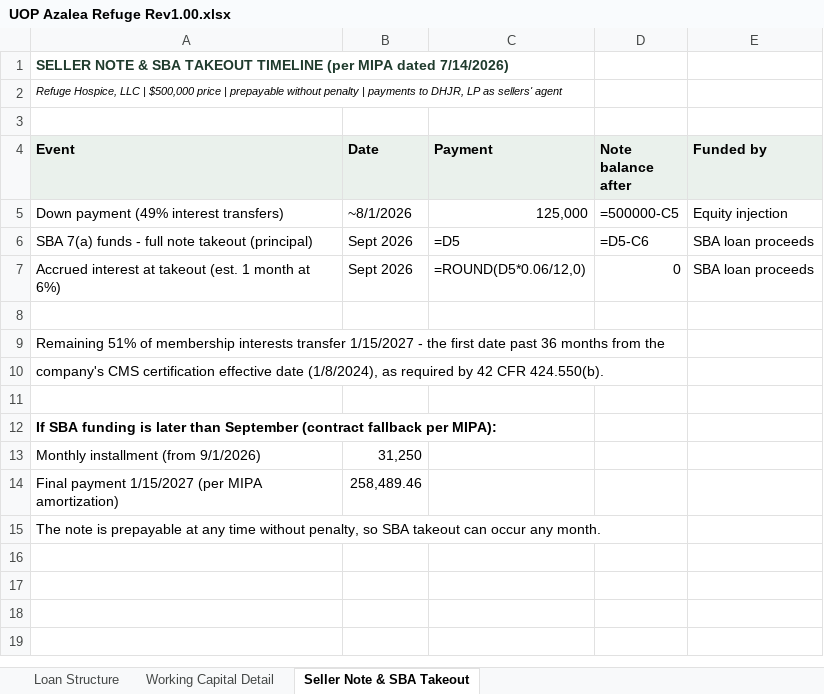
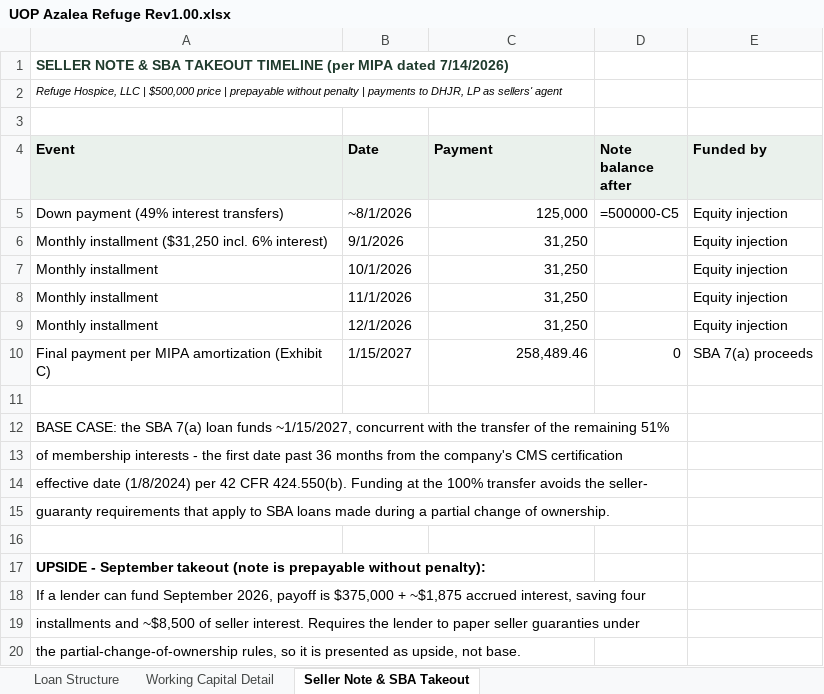
Before and after one commit to geoffschackmann1/genai-launchpad, an Excel workbook: sba_application/13_checklist_response_2026-07-16/UOP Azalea Refuge Rev1.00.xlsx, sheet Seller Note & SBA Takeout, drawn as a sheet; values as stored, in another font and other column widths than the file's, no borders; formulas without a stored value are shown as written; removed rows and columns are numbered as before the commit, all else as after; the diff names each change by its address in the sheet, - before the commit and + after, or states it on an @@ line.

```diff
--- a/sba_application/13_checklist_response_2026-07-16/UOP Azalea Refuge Rev1.00.xlsx (sheet Seller Note & SBA Takeout)
+++ b/sba_application/13_checklist_response_2026-07-16/UOP Azalea Refuge Rev1.00.xlsx (sheet Seller Note & SBA Takeout)
-row 6: SBA 7(a) funds - full note takeout (principal) | Sept 2026 | =D5 | =D5-C6 | SBA loan proceeds
-row 7: Accrued interest at takeout (est. 1 month at 6%) | Sept 2026 | =ROUND(D5*0.06/12,0) | 0 | SBA loan proceeds
+row 6: Monthly installment ($31,250 incl. 6% interest) | 9/1/2026 | 31,250 |  | Equity injection
+row 7: Monthly installment | 10/1/2026 | 31,250 |  | Equity injection
+row 8: Monthly installment | 11/1/2026 | 31,250 |  | Equity injection
+row 9: Monthly installment | 12/1/2026 | 31,250 |  | Equity injection
+row 10: Final payment per MIPA amortization (Exhibit C) | 1/15/2027 | 258,489.46 | 0 | SBA 7(a) proceeds
-A12 (Event): Remaining 51% of membership interests transfer 1/15/2027 - the first date past 36 months from the
+A12 (Event): BASE CASE: the SBA 7(a) loan funds ~1/15/2027, concurrent with the transfer of the remaining 51%
-A13 (Event): company's CMS certification effective date (1/8/2024), as required by 42 CFR 424.550(b).
+A13 (Event): of membership interests - the first date past 36 months from the company's CMS certification
+row 14: effective date (1/8/2024) per 42 CFR 424.550(b). Funding at the 100% transfer avoids the seller-
+row 15: guaranty requirements that apply to SBA loans made during a partial change of ownership.
-A17 (Event): If SBA funding is later than September (contract fallback per MIPA):
+A17 (Event): UPSIDE - September takeout (note is prepayable without penalty):
-row 13: Monthly installment (from 9/1/2026) | 31,250
-row 14: Final payment 1/15/2027 (per MIPA amortization) | 258,489.46
-A18 (Event): The note is prepayable at any time without penalty, so SBA takeout can occur any month.
+A18 (Event): If a lender can fund September 2026, payoff is $375,000 + ~$1,875 accrued interest, saving four
+row 19: installments and ~$8,500 of seller interest. Requires the lender to paper seller guaranties under
+row 20: the partial-change-of-ownership rules, so it is presented as upside, not base.
```
Also changed, not shown: sheet Loan Structure, sheet Working Capital Detail, 20 other files.
